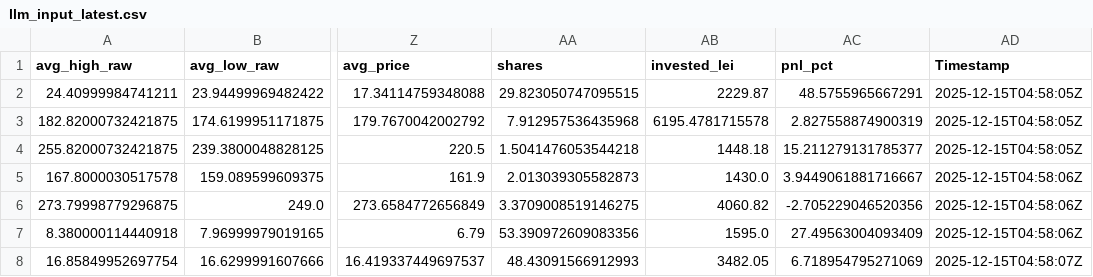
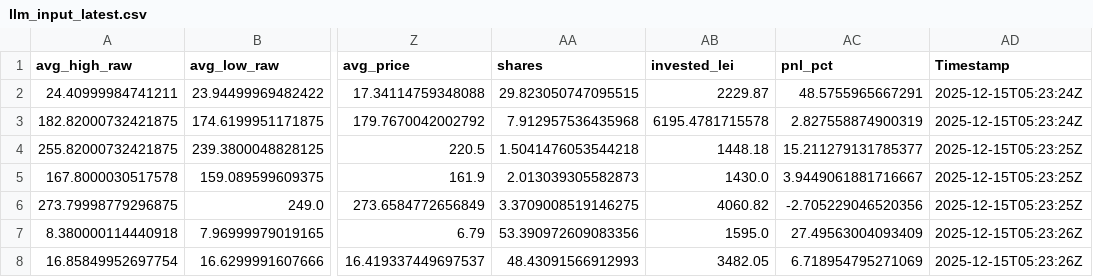
Before and after one commit to andrei1234D/GPT5_SELL, a CSV file: bot/LLM_data/input_llm/llm_input_latest.csv, drawn as a sheet; only a part is shown, gaps mark what is left out; the diff names each change by its address in the sheet, - before the commit and + after, or states it on an @@ line.

```diff
--- a/bot/LLM_data/input_llm/llm_input_latest.csv
+++ b/bot/LLM_data/input_llm/llm_input_latest.csv
-AD2:AD3 (Timestamp): 2025-12-15T04:58:05Z
+AD2:AD3 (Timestamp): 2025-12-15T05:23:24Z
-AD4 (Timestamp): 2025-12-15T04:58:05Z
+AD4 (Timestamp): 2025-12-15T05:23:25Z
-AD5:AD6 (Timestamp): 2025-12-15T04:58:06Z
+AD5:AD6 (Timestamp): 2025-12-15T05:23:25Z
-AD7 (Timestamp): 2025-12-15T04:58:06Z
+AD7 (Timestamp): 2025-12-15T05:23:26Z
-AD8 (Timestamp): 2025-12-15T04:58:07Z
+AD8 (Timestamp): 2025-12-15T05:23:26Z
```
